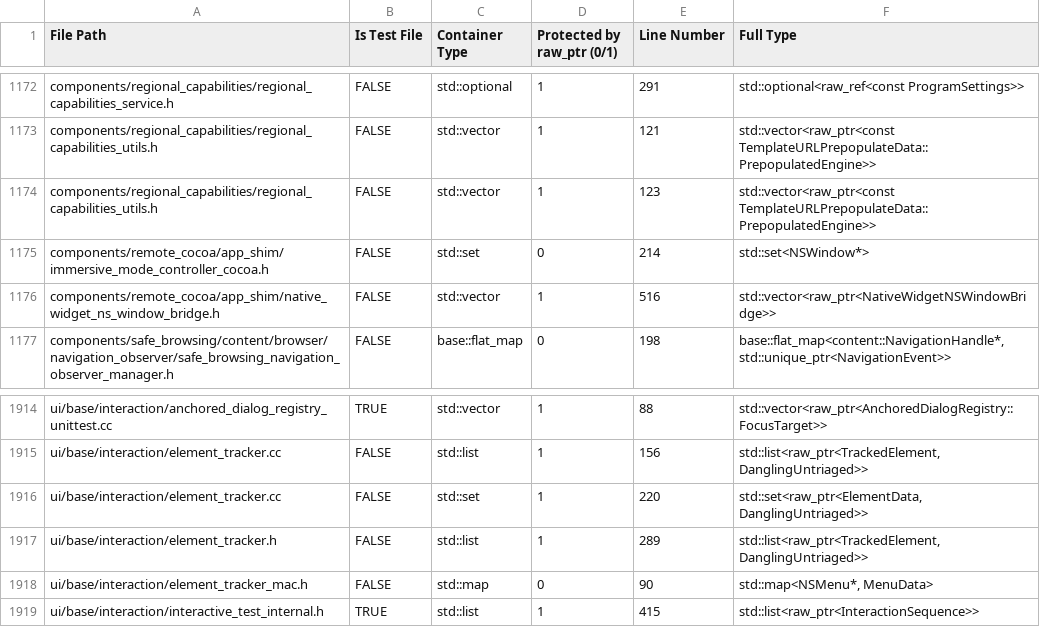
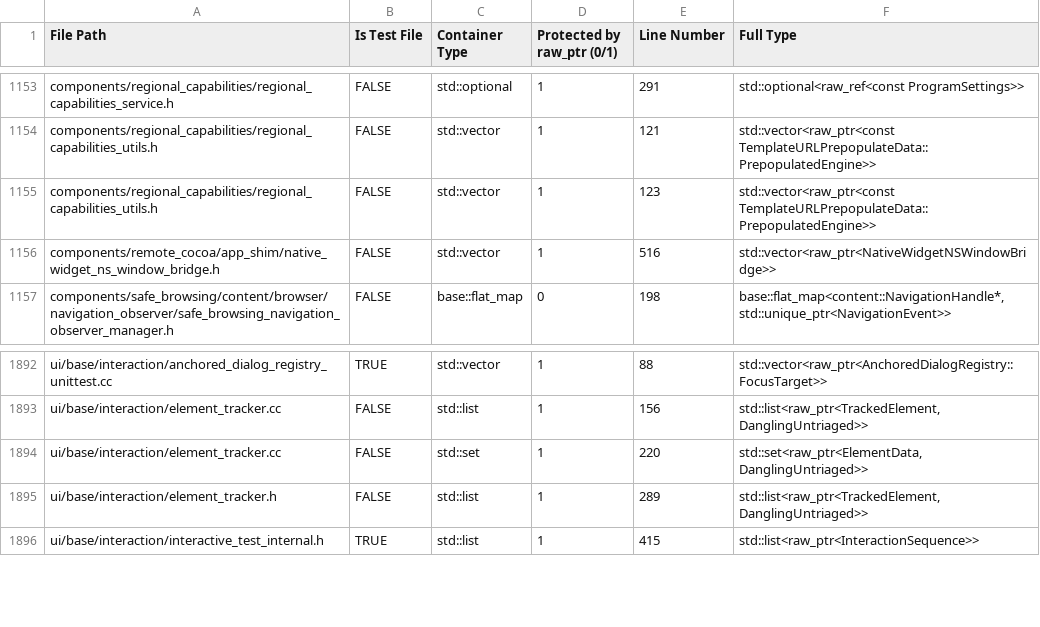
Before and after one commit to ArthurSonzogni/go, a CSV file: miracleptr-template/instances.csv, drawn as a sheet; only a part is shown, gaps mark what is left out; the diff covers the shown part only.

```diff
--- a/miracleptr-template/instances.csv
+++ b/miracleptr-template/instances.csv
@@ -1174,3 +1155,2 @@ components/regional_capabilities/regional_capabilities_utils.h,FALSE,std::vector
 components/regional_capabilities/regional_capabilities_utils.h,FALSE,std::vector,1,123,std::vector<raw_ptr<const TemplateURLPrepopulateData::PrepopulatedEngine>>
-components/remote_cocoa/app_shim/immersive_mode_controller_cocoa.h,FALSE,std::set,0,214,std::set<NSWindow*>
 components/remote_cocoa/app_shim/native_widget_ns_window_bridge.h,FALSE,std::vector,1,516,std::vector<raw_ptr<NativeWidgetNSWindowBridge>>
@@ -1917,3 +1895,2 @@ ui/base/interaction/element_tracker.cc,FALSE,std::set,1,220,"std::set<raw_ptr<El
 ui/base/interaction/element_tracker.h,FALSE,std::list,1,289,"std::list<raw_ptr<TrackedElement, DanglingUntriaged>>"
-ui/base/interaction/element_tracker_mac.h,FALSE,std::map,0,90,"std::map<NSMenu*, MenuData>"
 ui/base/interaction/interactive_test_internal.h,TRUE,std::list,1,415,std::list<raw_ptr<InteractionSequence>>
```
Also changed, not shown: 21 removed rows elsewhere in this file, miracleptr-template/data.csv, miracleptr-template/data_today.csv, 2 other files.
